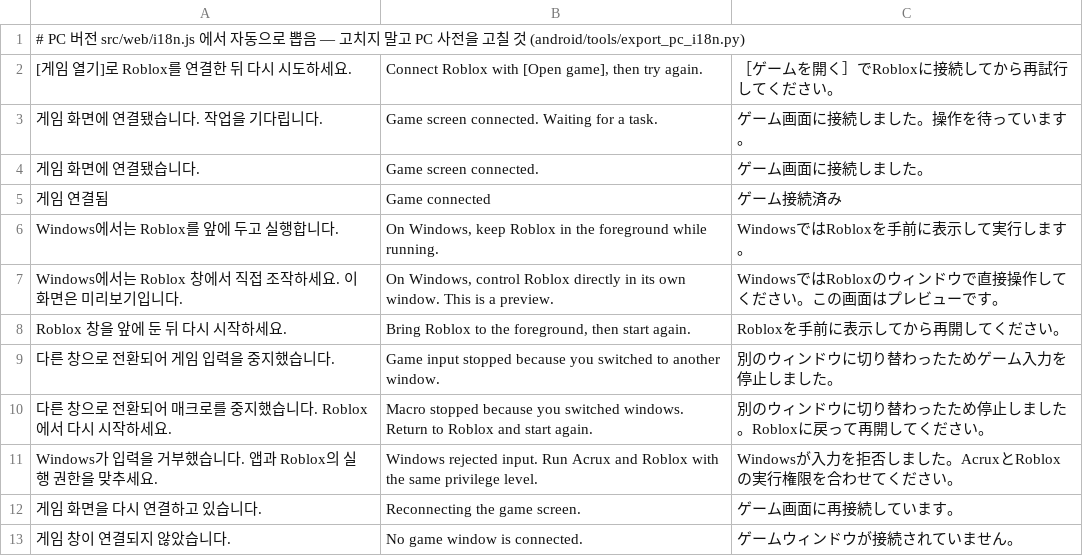
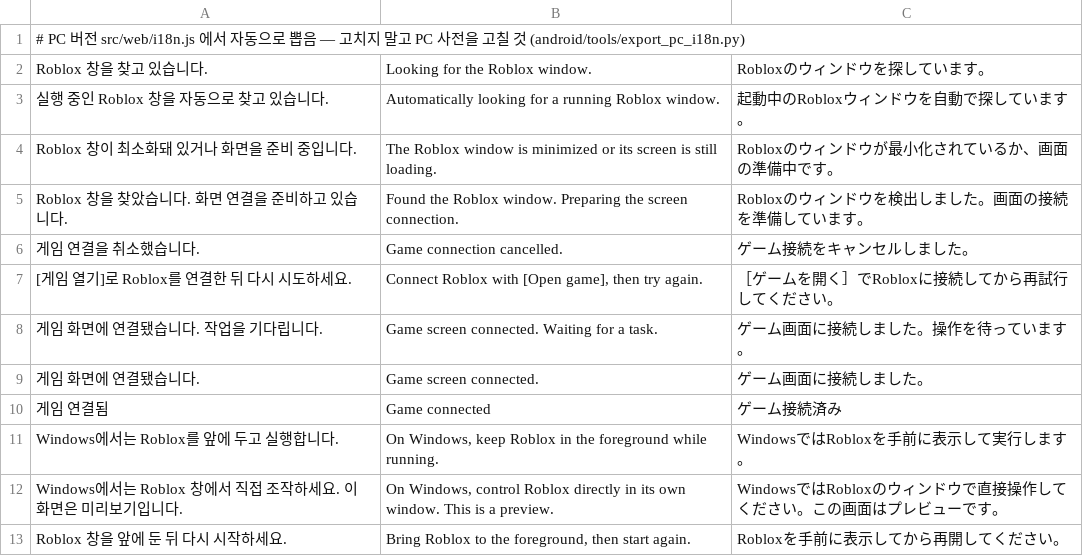
Before and after one commit to XxErone2xX/Acrux-app, a TSV file: android/app/src/main/assets/i18n/pc.tsv, drawn as a sheet; only a part is shown; the shorter side is filled out with more unchanged rows; the diff names each change by its address in the sheet, - before the commit and + after, or states it on an @@ line.

Commit message:
Automatically attach live Roblox windows on Windows

```diff
--- a/android/app/src/main/assets/i18n/pc.tsv
+++ b/android/app/src/main/assets/i18n/pc.tsv
+row 2: Roblox 창을 찾고 있습니다. | Looking for the Roblox window. | Robloxのウィンドウを探しています。
+row 3: 실행 중인 Roblox 창을 자동으로 찾고 있습니다. | Automatically looking for a running Roblox window. | 起動中のRobloxウィンドウを自動で探しています。
+row 4: Roblox 창이 최소화돼 있거나 화면을 준비 중입니다. | The Roblox window is minimized or its screen is still loading. | Robloxのウィンドウが最小化されているか、画面の準備中です。
+row 5: Roblox 창을 찾았습니다. 화면 연결을 준비하고 있습니다. | Found the Roblox window. Preparing the screen connection. | Robloxのウィンドウを検出しました。画面の接続を準備しています。
+row 6: 게임 연결을 취소했습니다. | Game connection cancelled. | ゲーム接続をキャンセルしました。
```
Also changed, not shown: 11 other files.
